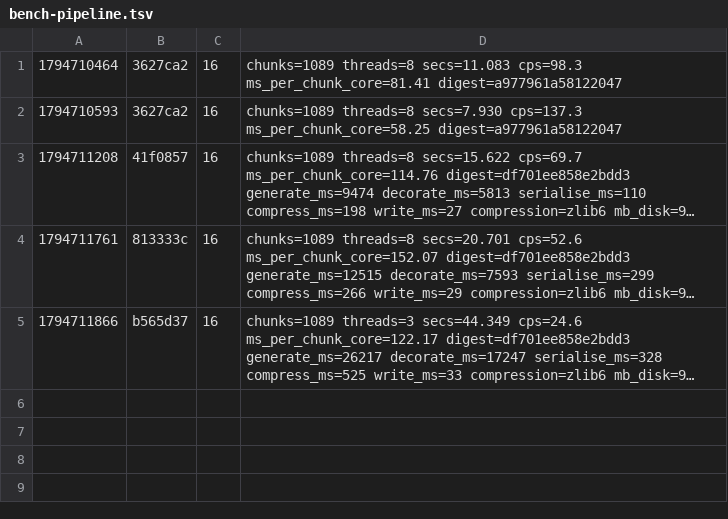
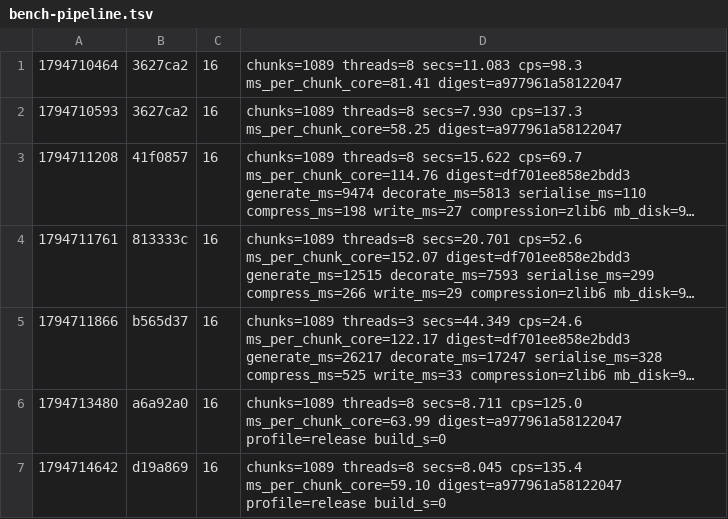
Before and after one commit to dronzer-tb/oxide, a TSV file: docs/perf/bench-pipeline.tsv, drawn as a sheet; long unchanged cells end in …; the diff names each change by its address in the sheet, - before the commit and + after, or states it on an @@ line.

Commit message:
docs(perf): pipeline track owns decoration

```diff
--- a/docs/perf/bench-pipeline.tsv
+++ b/docs/perf/bench-pipeline.tsv
+row 6: 1794713480 | a6a92a0 | 16 | chunks=1089 threads=8 secs=8.711 cps=125.0 ms_per_chunk_core=63.99 digest=a977961a58122047 profile=release build_s=0
+row 7: 1794714642 | d19a869 | 16 | chunks=1089 threads=8 secs=8.045 cps=135.4 ms_per_chunk_core=59.10 digest=a977961a58122047 profile=release build_s=0
```
Also changed, not shown: 2 other files.
